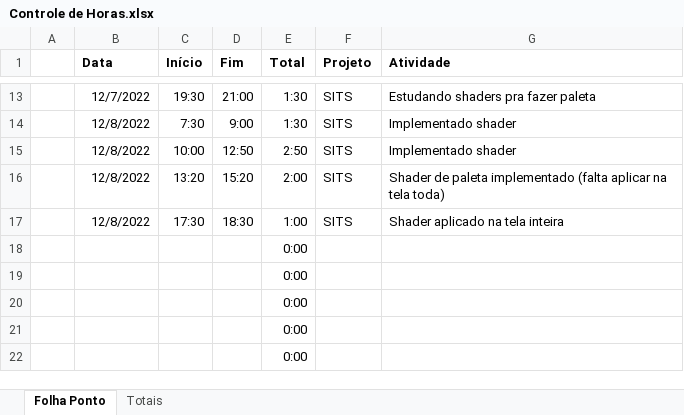
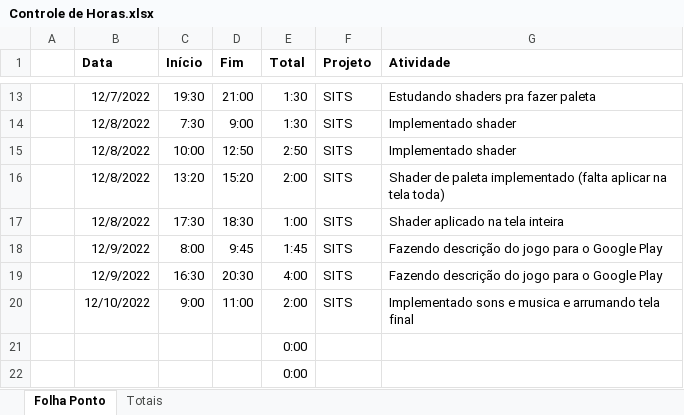
Before and after one commit to JulioMaass/StuckInTheSewers, an Excel workbook: Controle de Horas.xlsx, sheet Folha Ponto, drawn as a sheet; only a part is shown, gaps mark what is left out; values as stored, in another font and other column widths than the file's, no borders; table styles not drawn; removed rows and columns are numbered as before the commit, all else as after; the diff names each change by its address in the sheet, - before the commit and + after, or states it on an @@ line.

Commit message:
Music, sfx and updated final screen

```diff
--- a/Controle de Horas.xlsx (sheet Folha Ponto)
+++ b/Controle de Horas.xlsx (sheet Folha Ponto)
-row 18:  |  |  |  | 0:00
-row 19:  |  |  |  | 0:00
-row 20:  |  |  |  | 0:00
+row 18:  | 12/9/2022 | 8:00 | 9:45 | 1:45 | SITS | Fazendo descrição do jogo para o Google Play
+row 19:  | 12/9/2022 | 16:30 | 20:30 | 4:00 | SITS | Fazendo descrição do jogo para o Google Play
+row 20:  | 12/10/2022 | 9:00 | 11:00 | 2:00 | SITS | Implementado sons e musica e arrumando tela final
```
Also changed, not shown: sheet Totais, 16 other files.
